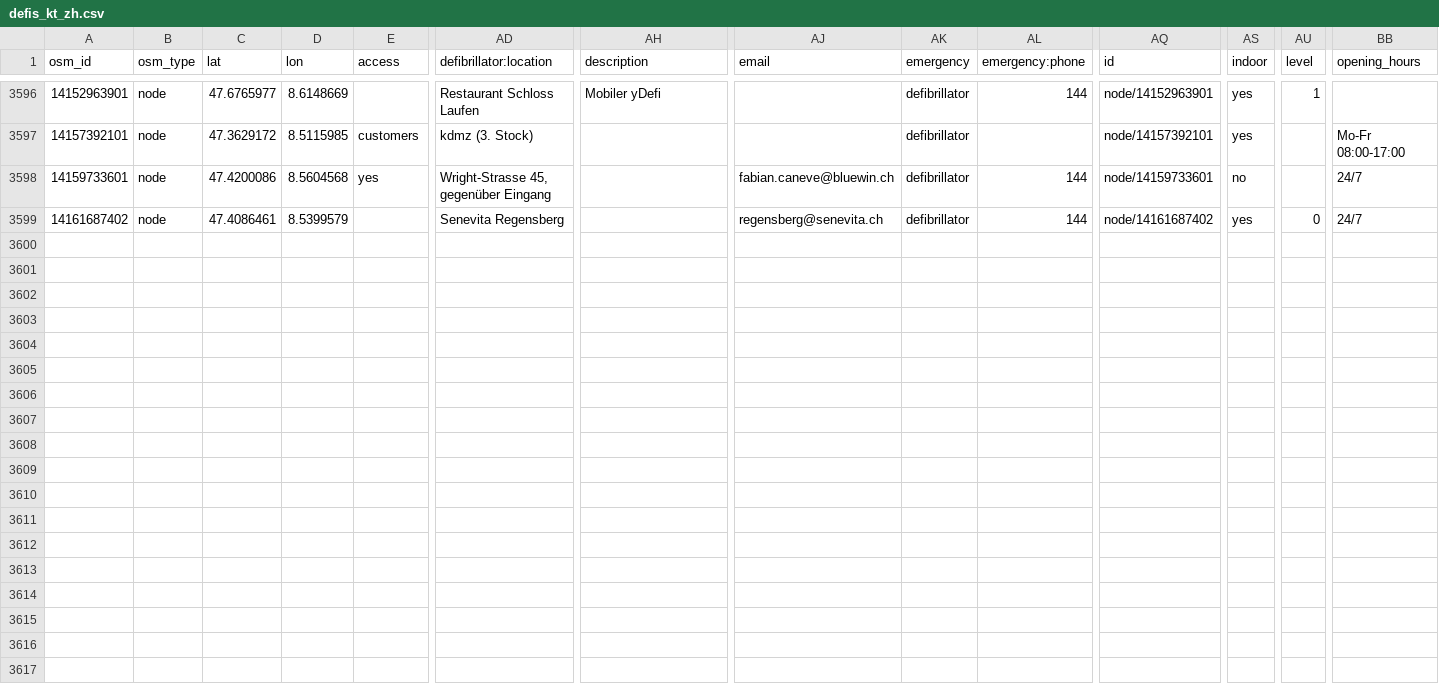
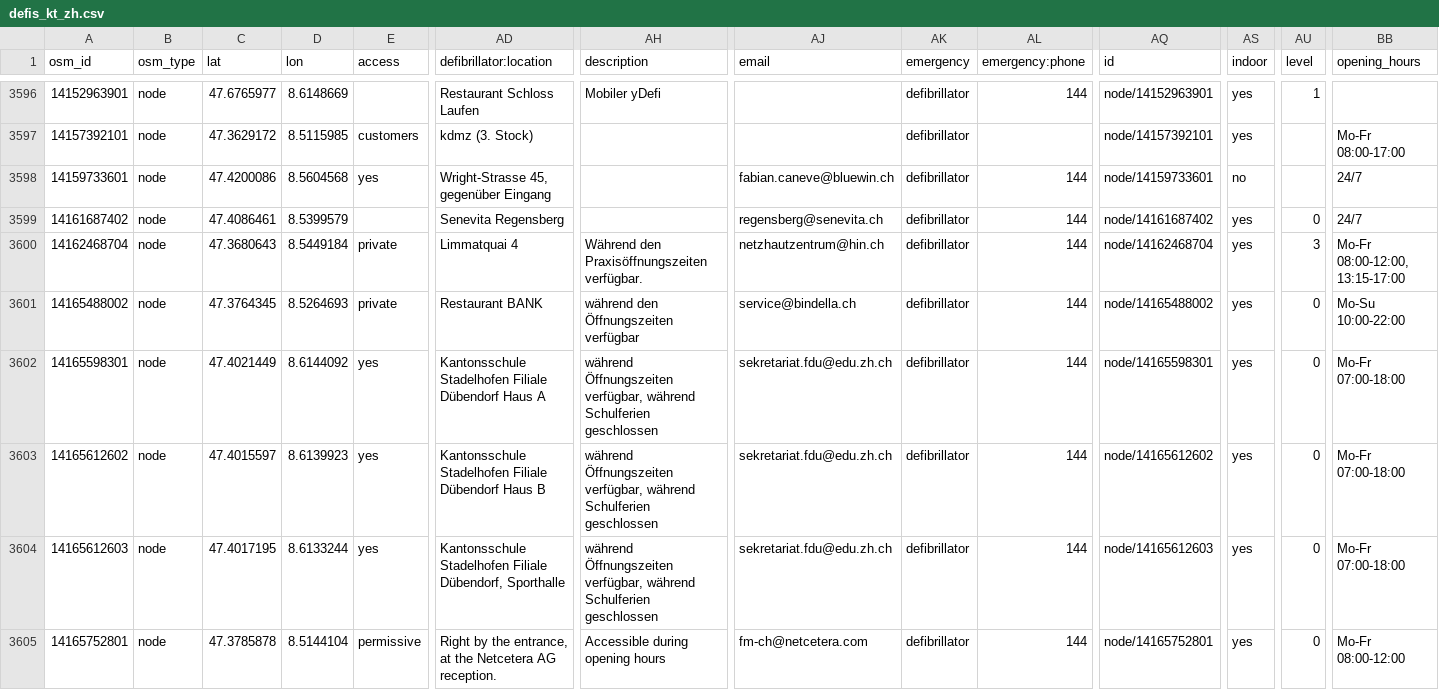
Before and after one commit to defikarte/defi_data, a CSV file: data/csv/defis_kt_zh.csv, drawn as a sheet; only a part is shown, gaps mark what is left out; rows hold the shown columns only; the diff names each change by its address in the sheet, - before the commit and + after, or states it on an @@ line.

```diff
--- a/data/csv/defis_kt_zh.csv
+++ b/data/csv/defis_kt_zh.csv
+row 3600: 14162468704 | node | 47.3680643 | 8.5449184 | private | Limmatquai 4 | Während den Praxisöffnungszeiten verfügbar. | netzhautzentrum@hin.ch | defibrillator | 144 | node/14162468704 | yes | 3 | Mo-Fr 08:00-12:00, 13:15-17:00
+row 3601: 14165488002 | node | 47.3764345 | 8.5264693 | private | Restaurant BANK | während den Öffnungszeiten verfügbar | service@bindella.ch | defibrillator | 144 | node/14165488002 | yes | 0 | Mo-Su 10:00-22:00
+row 3602: 14165598301 | node | 47.4021449 | 8.6144092 | yes | Kantonsschule Stadelhofen Filiale Dübendorf Haus A | während Öffnungszeiten verfügbar, während Schulferien geschlossen | sekretariat.fdu@edu.zh.ch | defibrillator | 144 | node/14165598301 | yes | 0 | Mo-Fr 07:00-18:00
+row 3603: 14165612602 | node | 47.4015597 | 8.6139923 | yes | Kantonsschule Stadelhofen Filiale Dübendorf Haus B | während Öffnungszeiten verfügbar, während Schulferien geschlossen | sekretariat.fdu@edu.zh.ch | defibrillator | 144 | node/14165612602 | yes | 0 | Mo-Fr 07:00-18:00
+row 3604: 14165612603 | node | 47.4017195 | 8.6133244 | yes | Kantonsschule Stadelhofen Filiale Dübendorf, Sporthalle | während Öffnungszeiten verfügbar, während Schulferien geschlossen | sekretariat.fdu@edu.zh.ch | defibrillator | 144 | node/14165612603 | yes | 0 | Mo-Fr 07:00-18:00
+row 3605: 14165752801 | node | 47.3785878 | 8.5144104 | permissive | Right by the entrance, at the Netcetera AG reception. | Accessible during opening hours | fm-ch@netcetera.com | defibrillator | 144 | node/14165752801 | yes | 0 | Mo-Fr 08:00-12:00
```
Also changed, not shown: data/csv/defis_dispo_luks.csv, data/csv/defis_kt_be.csv, 12 other files.
